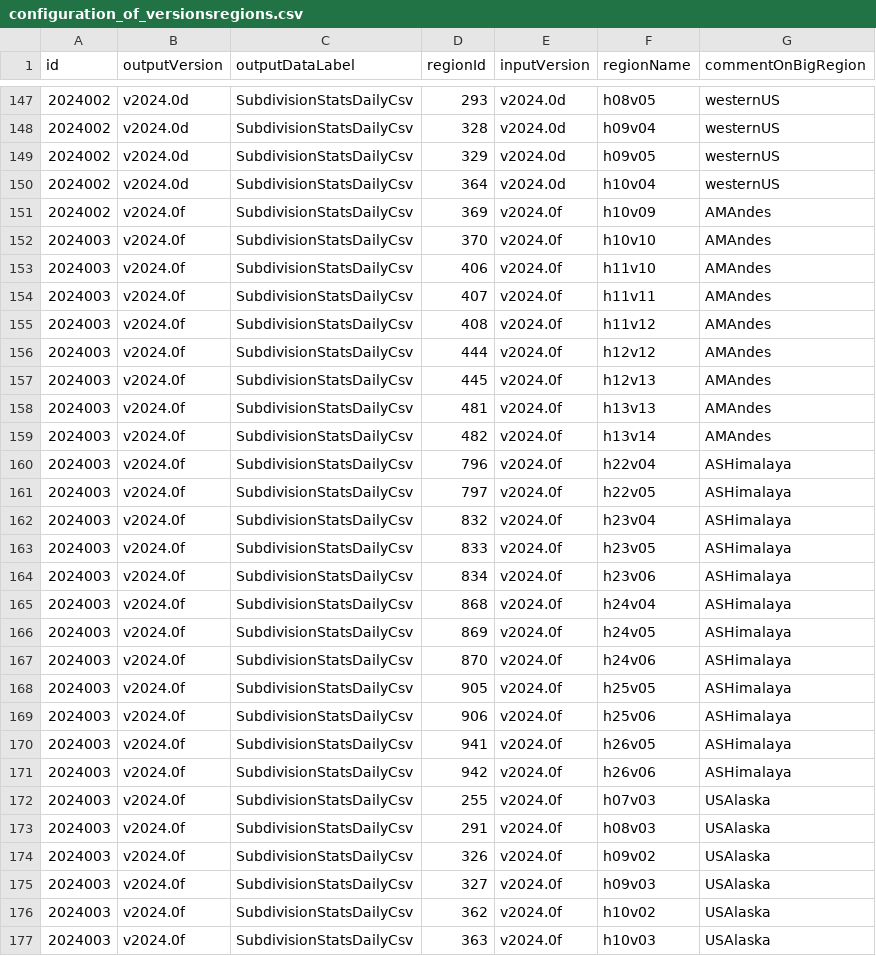
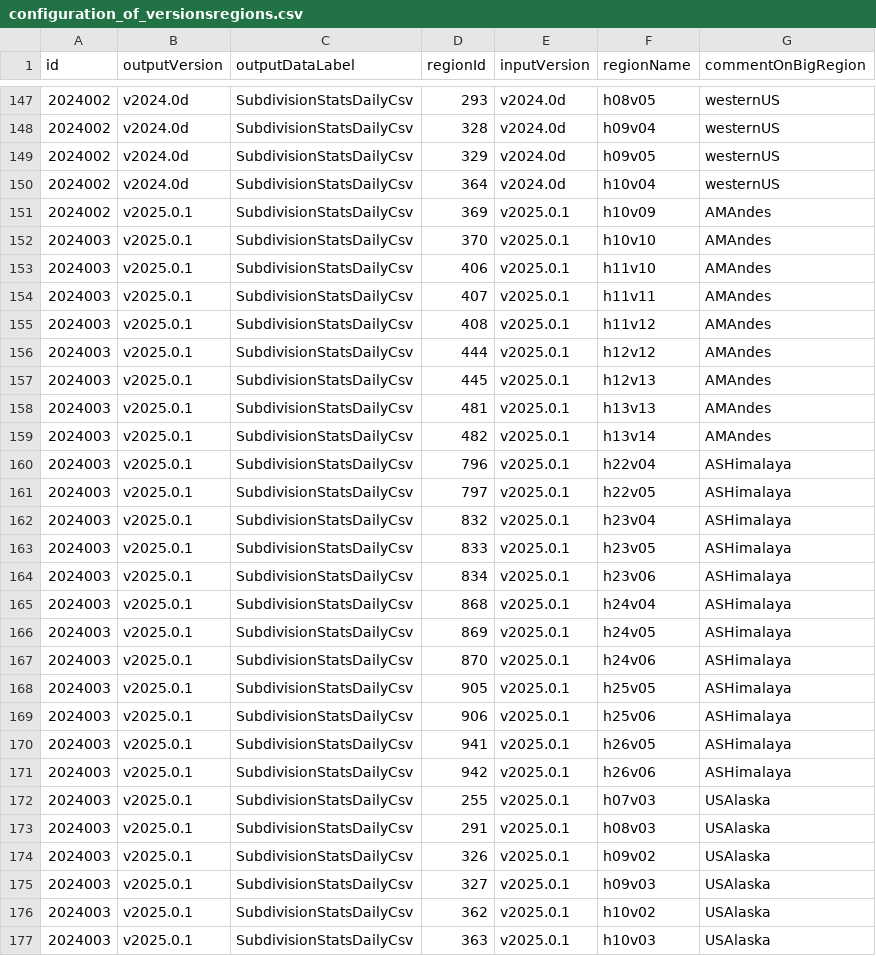
Before and after one commit to RittgerLabGroup/SPIRES_2024_1_0, a CSV file: tbx/conf/configuration_of_versionsregions.csv, drawn as a sheet; only a part is shown, gaps mark what is left out; the diff covers the shown part only.

Commit message:
conf_of_versionsregions: add stat conf for v2025.0.1.

```diff
--- a/tbx/conf/configuration_of_versionsregions.csv
+++ b/tbx/conf/configuration_of_versionsregions.csv
@@ -150,28 +150,28 @@ id,outputVersion,outputDataLabel,regionId,inputVersion,regionName,commentOnBigRe
 2024002,v2024.0d,SubdivisionStatsDailyCsv,364,v2024.0d,h10v04,westernUS
-2024002,v2024.0f,SubdivisionStatsDailyCsv,369,v2024.0f,h10v09,AMAndes
-2024003,v2024.0f,SubdivisionStatsDailyCsv,370,v2024.0f,h10v10,AMAndes
-2024003,v2024.0f,SubdivisionStatsDailyCsv,406,v2024.0f,h11v10,AMAndes
-2024003,v2024.0f,SubdivisionStatsDailyCsv,407,v2024.0f,h11v11,AMAndes
-2024003,v2024.0f,SubdivisionStatsDailyCsv,408,v2024.0f,h11v12,AMAndes
-2024003,v2024.0f,SubdivisionStatsDailyCsv,444,v2024.0f,h12v12,AMAndes
-2024003,v2024.0f,SubdivisionStatsDailyCsv,445,v2024.0f,h12v13,AMAndes
-2024003,v2024.0f,SubdivisionStatsDailyCsv,481,v2024.0f,h13v13,AMAndes
-2024003,v2024.0f,SubdivisionStatsDailyCsv,482,v2024.0f,h13v14,AMAndes
-2024003,v2024.0f,SubdivisionStatsDailyCsv,796,v2024.0f,h22v04,ASHimalaya
-2024003,v2024.0f,SubdivisionStatsDailyCsv,797,v2024.0f,h22v05,ASHimalaya
-2024003,v2024.0f,SubdivisionStatsDailyCsv,832,v2024.0f,h23v04,ASHimalaya
-2024003,v2024.0f,SubdivisionStatsDailyCsv,833,v2024.0f,h23v05,ASHimalaya
-2024003,v2024.0f,SubdivisionStatsDailyCsv,834,v2024.0f,h23v06,ASHimalaya
-2024003,v2024.0f,SubdivisionStatsDailyCsv,868,v2024.0f,h24v04,ASHimalaya
-2024003,v2024.0f,SubdivisionStatsDailyCsv,869,v2024.0f,h24v05,ASHimalaya
-2024003,v2024.0f,SubdivisionStatsDailyCsv,870,v2024.0f,h24v06,ASHimalaya
-2024003,v2024.0f,SubdivisionStatsDailyCsv,905,v2024.0f,h25v05,ASHimalaya
-2024003,v2024.0f,SubdivisionStatsDailyCsv,906,v2024.0f,h25v06,ASHimalaya
-2024003,v2024.0f,SubdivisionStatsDailyCsv,941,v2024.0f,h26v05,ASHimalaya
-2024003,v2024.0f,SubdivisionStatsDailyCsv,942,v2024.0f,h26v06,ASHimalaya
-2024003,v2024.0f,SubdivisionStatsDailyCsv,255,v2024.0f,h07v03,USAlaska
-2024003,v2024.0f,SubdivisionStatsDailyCsv,291,v2024.0f,h08v03,USAlaska
-2024003,v2024.0f,SubdivisionStatsDailyCsv,326,v2024.0f,h09v02,USAlaska
-2024003,v2024.0f,SubdivisionStatsDailyCsv,327,v2024.0f,h09v03,USAlaska
-2024003,v2024.0f,SubdivisionStatsDailyCsv,362,v2024.0f,h10v02,USAlaska
-2024003,v2024.0f,SubdivisionStatsDailyCsv,363,v2024.0f,h10v03,USAlaska
+2024002,v2025.0.1,SubdivisionStatsDailyCsv,369,v2025.0.1,h10v09,AMAndes
+2024003,v2025.0.1,SubdivisionStatsDailyCsv,370,v2025.0.1,h10v10,AMAndes
+2024003,v2025.0.1,SubdivisionStatsDailyCsv,406,v2025.0.1,h11v10,AMAndes
+2024003,v2025.0.1,SubdivisionStatsDailyCsv,407,v2025.0.1,h11v11,AMAndes
+2024003,v2025.0.1,SubdivisionStatsDailyCsv,408,v2025.0.1,h11v12,AMAndes
+2024003,v2025.0.1,SubdivisionStatsDailyCsv,444,v2025.0.1,h12v12,AMAndes
+2024003,v2025.0.1,SubdivisionStatsDailyCsv,445,v2025.0.1,h12v13,AMAndes
+2024003,v2025.0.1,SubdivisionStatsDailyCsv,481,v2025.0.1,h13v13,AMAndes
+2024003,v2025.0.1,SubdivisionStatsDailyCsv,482,v2025.0.1,h13v14,AMAndes
+2024003,v2025.0.1,SubdivisionStatsDailyCsv,796,v2025.0.1,h22v04,ASHimalaya
+2024003,v2025.0.1,SubdivisionStatsDailyCsv,797,v2025.0.1,h22v05,ASHimalaya
+2024003,v2025.0.1,SubdivisionStatsDailyCsv,832,v2025.0.1,h23v04,ASHimalaya
+2024003,v2025.0.1,SubdivisionStatsDailyCsv,833,v2025.0.1,h23v05,ASHimalaya
+2024003,v2025.0.1,SubdivisionStatsDailyCsv,834,v2025.0.1,h23v06,ASHimalaya
+2024003,v2025.0.1,SubdivisionStatsDailyCsv,868,v2025.0.1,h24v04,ASHimalaya
+2024003,v2025.0.1,SubdivisionStatsDailyCsv,869,v2025.0.1,h24v05,ASHimalaya
+2024003,v2025.0.1,SubdivisionStatsDailyCsv,870,v2025.0.1,h24v06,ASHimalaya
+2024003,v2025.0.1,SubdivisionStatsDailyCsv,905,v2025.0.1,h25v05,ASHimalaya
+2024003,v2025.0.1,SubdivisionStatsDailyCsv,906,v2025.0.1,h25v06,ASHimalaya
+2024003,v2025.0.1,SubdivisionStatsDailyCsv,941,v2025.0.1,h26v05,ASHimalaya
+2024003,v2025.0.1,SubdivisionStatsDailyCsv,942,v2025.0.1,h26v06,ASHimalaya
+2024003,v2025.0.1,SubdivisionStatsDailyCsv,255,v2025.0.1,h07v03,USAlaska
+2024003,v2025.0.1,SubdivisionStatsDailyCsv,291,v2025.0.1,h08v03,USAlaska
+2024003,v2025.0.1,SubdivisionStatsDailyCsv,326,v2025.0.1,h09v02,USAlaska
+2024003,v2025.0.1,SubdivisionStatsDailyCsv,327,v2025.0.1,h09v03,USAlaska
+2024003,v2025.0.1,SubdivisionStatsDailyCsv,362,v2025.0.1,h10v02,USAlaska
+2024003,v2025.0.1,SubdivisionStatsDailyCsv,363,v2025.0.1,h10v03,USAlaska
```
Also changed, not shown: 26 edited cells elsewhere in this file.
